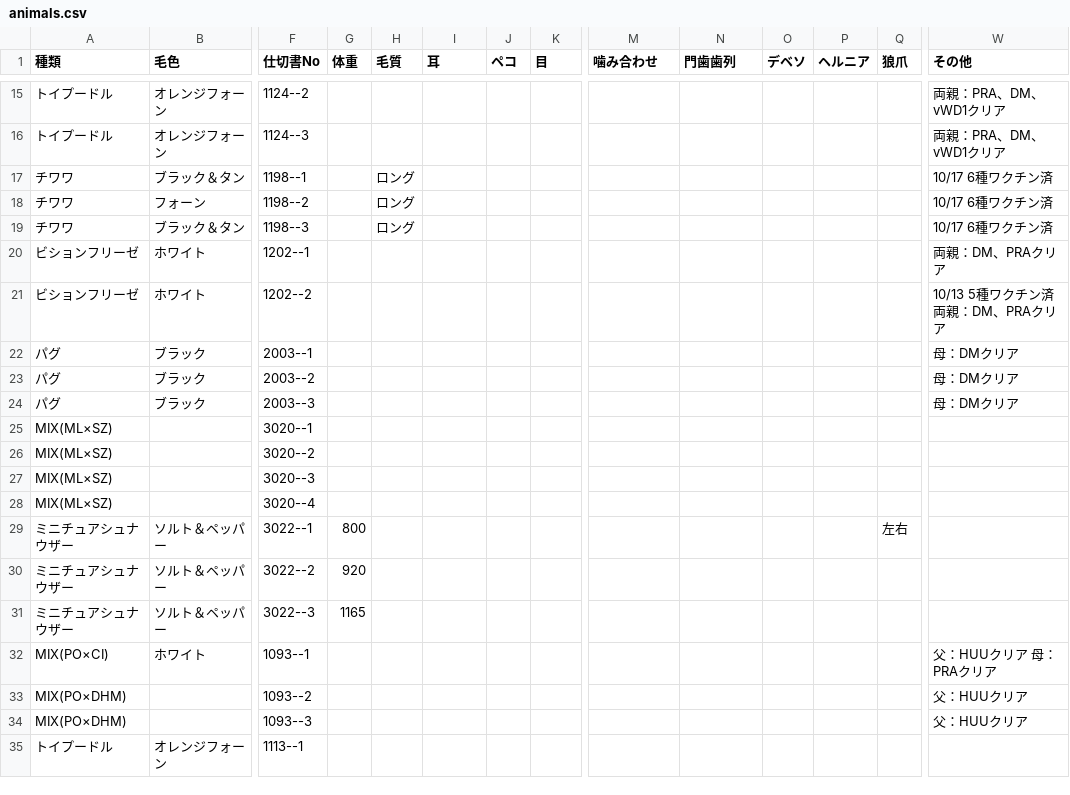
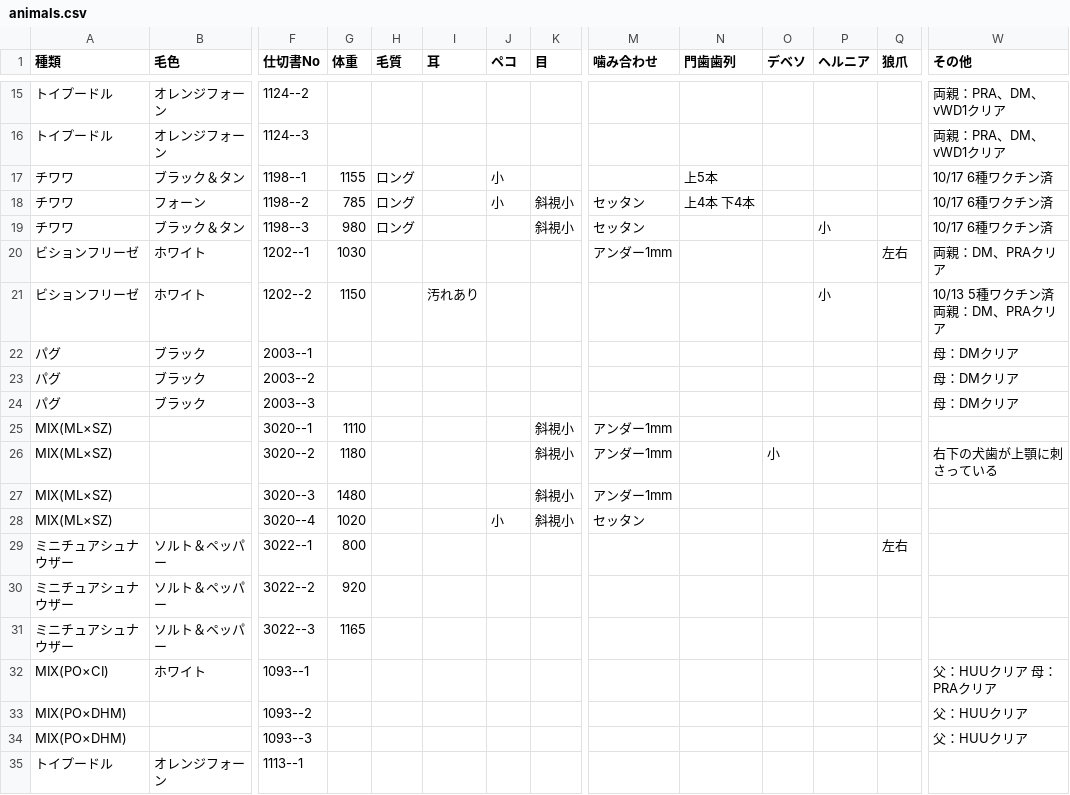
Before and after one commit to hkd-petpark/auction-catalog, a CSV file: animals.csv, drawn as a sheet; only a part is shown, gaps mark what is left out; the diff names each change by its address in the sheet, - before the commit and + after, or states it on an @@ line.

Commit message:
Add files via upload

```diff
--- a/animals.csv
+++ b/animals.csv
-G17 (体重): (empty)
+G17 (体重): 1155
-J17:J18 (ペコ): (empty)
+J17:J18 (ペコ): 小
-N17 (門歯歯列): (empty)
+N17 (門歯歯列): 上5本
-G18 (体重): (empty)
+G18 (体重): 785
-K18:K19 (目): (empty)
+K18:K19 (目): 斜視小
-M18:M19 (噛み合わせ): (empty)
+M18:M19 (噛み合わせ): セッタン
-N18 (門歯歯列): (empty)
+N18 (門歯歯列): 上4本 下4本
-G19 (体重): (empty)
+G19 (体重): 980
-P19 (ヘルニア): (empty)
+P19 (ヘルニア): 小
-G20 (体重): (empty)
+G20 (体重): 1030
-M20 (噛み合わせ): (empty)
+M20 (噛み合わせ): アンダー1mm
-Q20 (狼爪): (empty)
+Q20 (狼爪): 左右
-G21 (体重): (empty)
+G21 (体重): 1150
-I21 (耳): (empty)
+I21 (耳): 汚れあり
-P21 (ヘルニア): (empty)
+P21 (ヘルニア): 小
-G25 (体重): (empty)
+G25 (体重): 1110
-K25:K28 (目): (empty)
+K25:K28 (目): 斜視小
-M25:M27 (噛み合わせ): (empty)
+M25:M27 (噛み合わせ): アンダー1mm
-G26 (体重): (empty)
+G26 (体重): 1180
-O26 (デベソ): (empty)
+O26 (デベソ): 小
-W26 (その他): (empty)
+W26 (その他): 右下の犬歯が上顎に刺さっている
-G27 (体重): (empty)
+G27 (体重): 1480
-G28 (体重): (empty)
+G28 (体重): 1020
-J28 (ペコ): (empty)
+J28 (ペコ): 小
-M28 (噛み合わせ): (empty)
+M28 (噛み合わせ): セッタン
```
